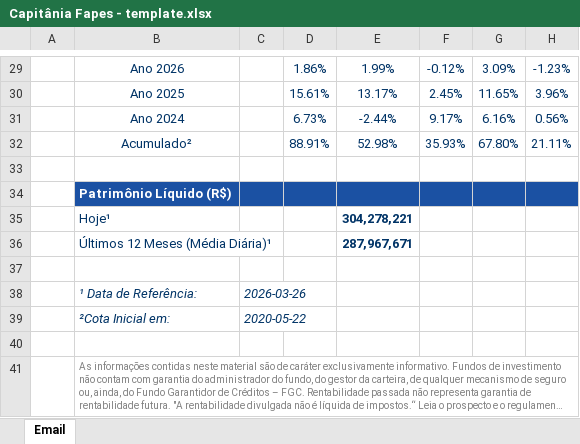
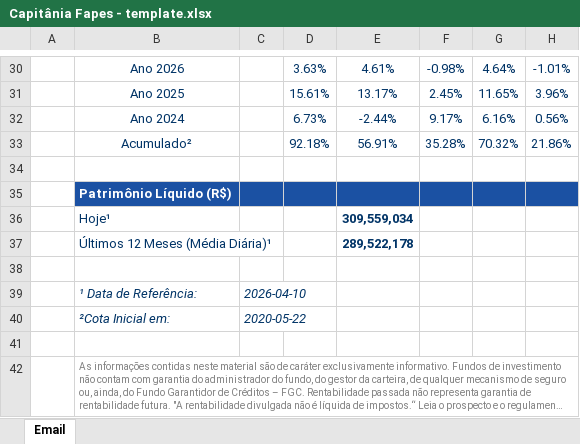
Before and after one commit to lucieliandrade/API_EMAIL_COTAS_DASH, an Excel workbook: templates/Capitânia Fapes - template.xlsx, sheet Email, drawn as a sheet; only a part is shown, gaps mark what is left out; long unchanged cells end in …; values as stored, in another font and other column widths than the file's, no borders; addresses are those after the commit; the diff covers the shown part only; the diff names each change by its address in the sheet, - before the commit and + after, or states it on an @@ line.

```diff
--- a/templates/Capitânia Fapes - template.xlsx (sheet Email)
+++ b/templates/Capitânia Fapes - template.xlsx (sheet Email)
-D30: 1.86%
+D30: 3.63%
-E30: 1.99%
+E30: 4.61%
-F30: -0.12%
+F30: -0.98%
-G30: 3.09%
+G30: 4.64%
-H30: -1.23%
+H30: -1.01%
-D33: 88.91%
+D33: 92.18%
-E33: 52.98%
+E33: 56.91%
-F33: 35.93%
+F33: 35.28%
-G33: 67.80%
+G33: 70.32%
-H33: 21.11%
+H33: 21.86%
-E36: 304,278,221
+E36: 309,559,034
-E37: 287,967,671
+E37: 289,522,178
-C39: 2026-03-26
+C39: 2026-04-10
```
Also changed, not shown: 7 added rows, 6 removed rows and 20 edited cells elsewhere in this sheet, templates/BNY11585 - template.xlsx, templates/BNY11756 - template.xlsx, 52 other files.
